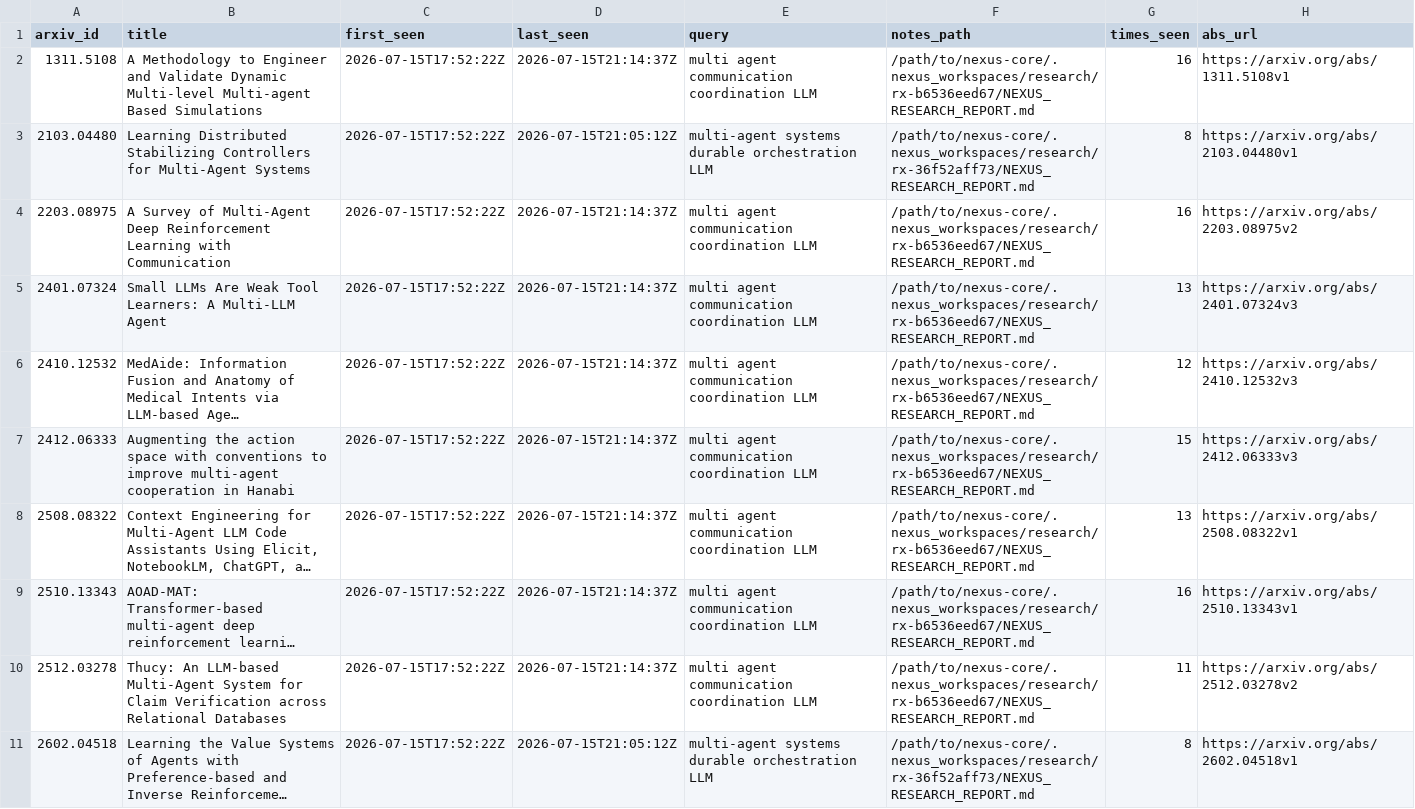
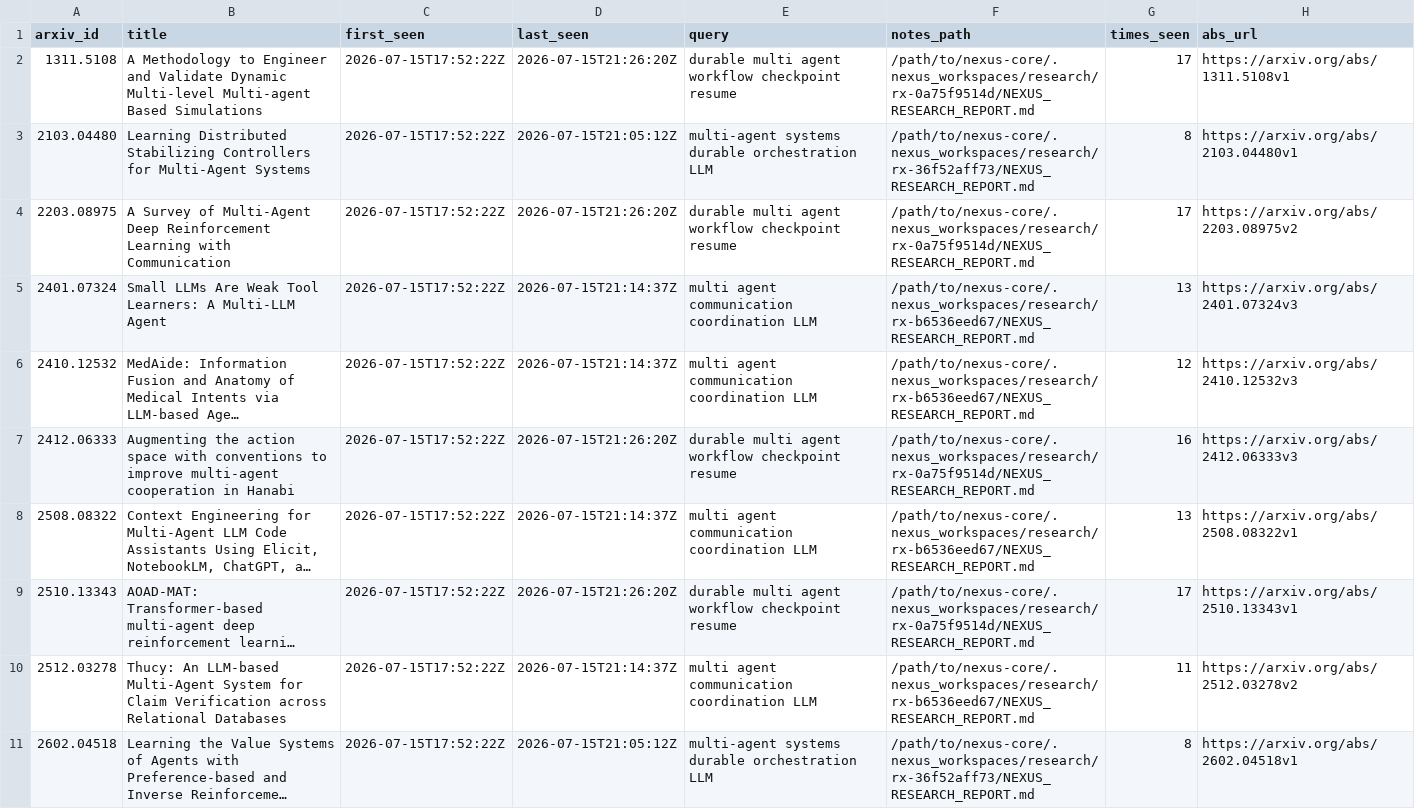
Before and after one commit to VincentMarquez/nexus-core, a CSV file: docs/ARXIV_LEDGER.csv, drawn as a sheet; only a part is shown; long unchanged cells end in …; the diff covers the shown part only; the diff names each change by its address in the sheet, - before the commit and + after, or states it on an @@ line.

```diff
--- a/docs/ARXIV_LEDGER.csv
+++ b/docs/ARXIV_LEDGER.csv
-D2 (last_seen): 2026-07-15T21:14:37Z
+D2 (last_seen): 2026-07-15T21:26:20Z
-E2 (query): multi agent communication coordination LLM
+E2 (query): durable multi agent workflow checkpoint resume
-F2 (notes_path): /path/to/nexus-core/.nexus_workspaces/research/rx-b6536eed67/NEXUS_RESEARCH_REPORT.md
+F2 (notes_path): /path/to/nexus-core/.nexus_workspaces/research/rx-0a75f9514d/NEXUS_RESEARCH_REPORT.md
-G2 (times_seen): 16
+G2 (times_seen): 17
-D4 (last_seen): 2026-07-15T21:14:37Z
+D4 (last_seen): 2026-07-15T21:26:20Z
-E4 (query): multi agent communication coordination LLM
+E4 (query): durable multi agent workflow checkpoint resume
-F4 (notes_path): /path/to/nexus-core/.nexus_workspaces/research/rx-b6536eed67/NEXUS_RESEARCH_REPORT.md
+F4 (notes_path): /path/to/nexus-core/.nexus_workspaces/research/rx-0a75f9514d/NEXUS_RESEARCH_REPORT.md
-G4 (times_seen): 16
+G4 (times_seen): 17
-D7 (last_seen): 2026-07-15T21:14:37Z
+D7 (last_seen): 2026-07-15T21:26:20Z
-E7 (query): multi agent communication coordination LLM
+E7 (query): durable multi agent workflow checkpoint resume
-F7 (notes_path): /path/to/nexus-core/.nexus_workspaces/research/rx-b6536eed67/NEXUS_RESEARCH_REPORT.md
+F7 (notes_path): /path/to/nexus-core/.nexus_workspaces/research/rx-0a75f9514d/NEXUS_RESEARCH_REPORT.md
-G7 (times_seen): 15
+G7 (times_seen): 16
-D9 (last_seen): 2026-07-15T21:14:37Z
+D9 (last_seen): 2026-07-15T21:26:20Z
-E9 (query): multi agent communication coordination LLM
+E9 (query): durable multi agent workflow checkpoint resume
-F9 (notes_path): /path/to/nexus-core/.nexus_workspaces/research/rx-b6536eed67/NEXUS_RESEARCH_REPORT.md
+F9 (notes_path): /path/to/nexus-core/.nexus_workspaces/research/rx-0a75f9514d/NEXUS_RESEARCH_REPORT.md
-G9 (times_seen): 16
+G9 (times_seen): 17
```
Also changed, not shown: 53 edited cells elsewhere in this file, 10 other files.
